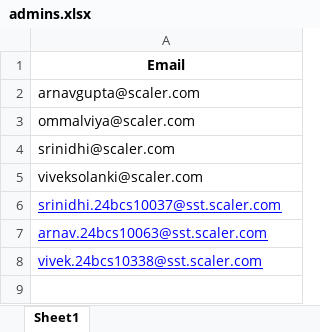
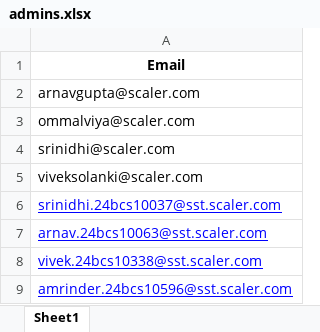
Before and after one commit to Scaler-Innovation-Labs/SST-Internal-Tools-Backend, an Excel workbook: src/main/resources/admins.xlsx, sheet Sheet1, drawn as a sheet; values as stored, in another font and other column widths than the file's, no borders; the diff names each change by its address in the sheet, - before the commit and + after, or states it on an @@ line.

Commit message:
Added amrinders mail in admin list

```diff
--- a/src/main/resources/admins.xlsx (sheet Sheet1)
+++ b/src/main/resources/admins.xlsx (sheet Sheet1)
+row 9: amrinder.24bcs10596@sst.scaler.com
```
